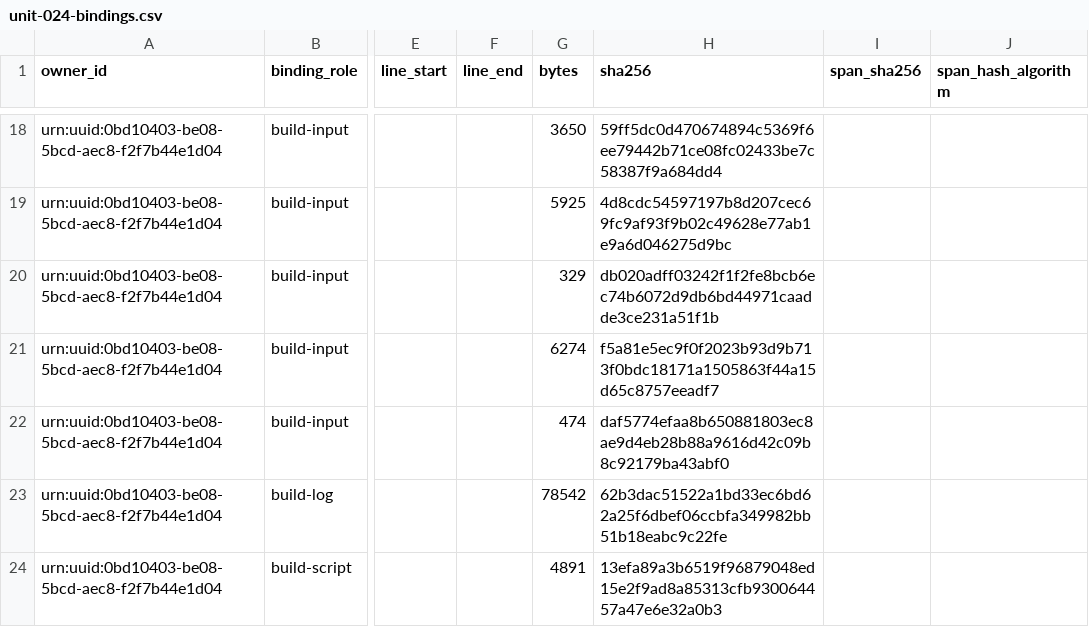
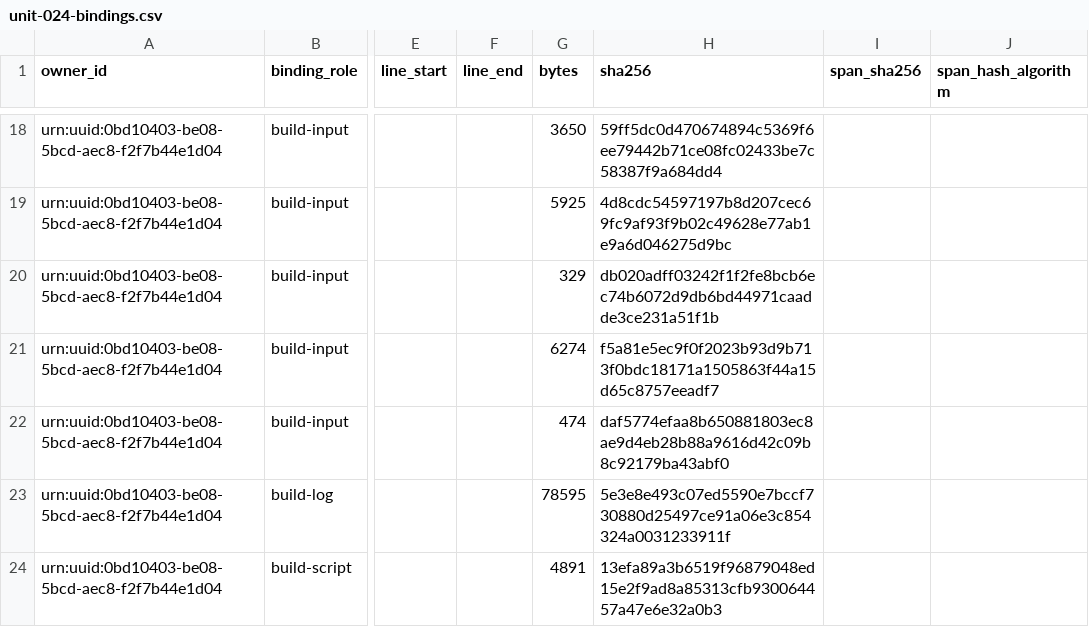
Before and after one commit to KokunoYumeto/metode-aljabar-jilid-1-id, a CSV file: backend/csv/unit-024-bindings.csv, drawn as a sheet; only a part is shown, gaps mark what is left out; the diff covers the shown part only; the diff names each change by its address in the sheet, - before the commit and + after, or states it on an @@ line.

Commit message:
Repair Unit 024 index destination

```diff
--- a/backend/csv/unit-024-bindings.csv
+++ b/backend/csv/unit-024-bindings.csv
-G23 (bytes): 78542
+G23 (bytes): 78595
-H23 (sha256): 62b3dac51522a1bd33ec6bd62a25f6dbef06ccbfa349982bb51b18eabc9c22fe
+H23 (sha256): 5e3e8e493c07ed5590e7bccf730880d25497ce91a06e3c854324a0031233911f
```
Also changed, not shown: 10 edited cells elsewhere in this file, 12 other files.
